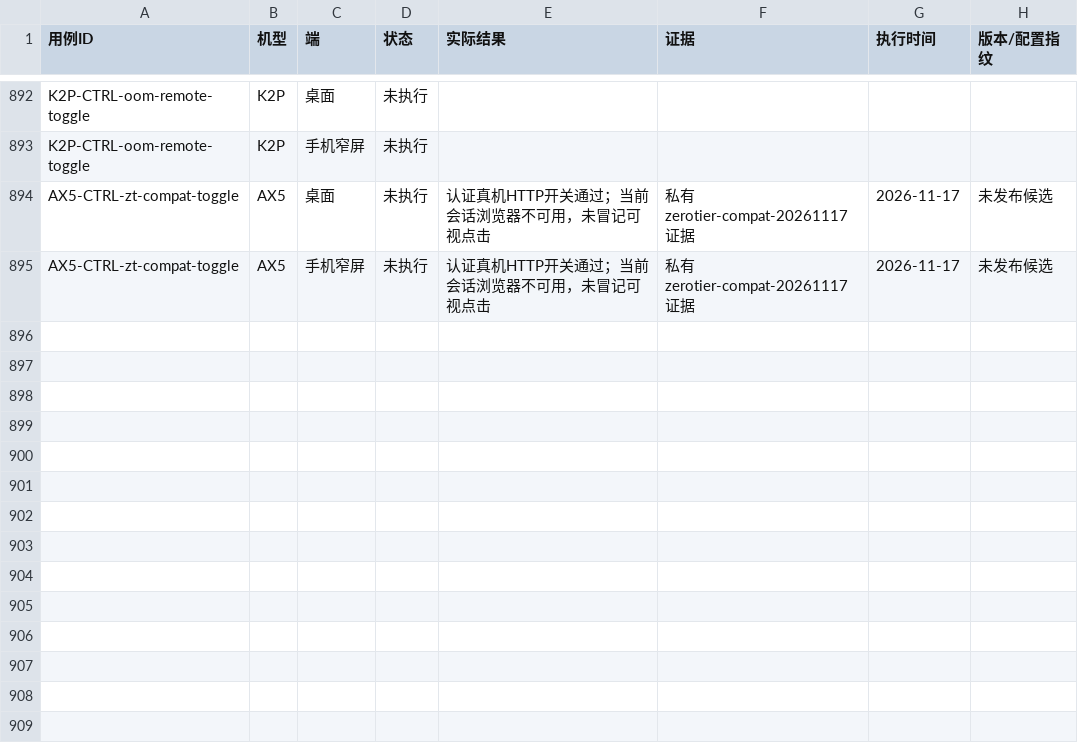
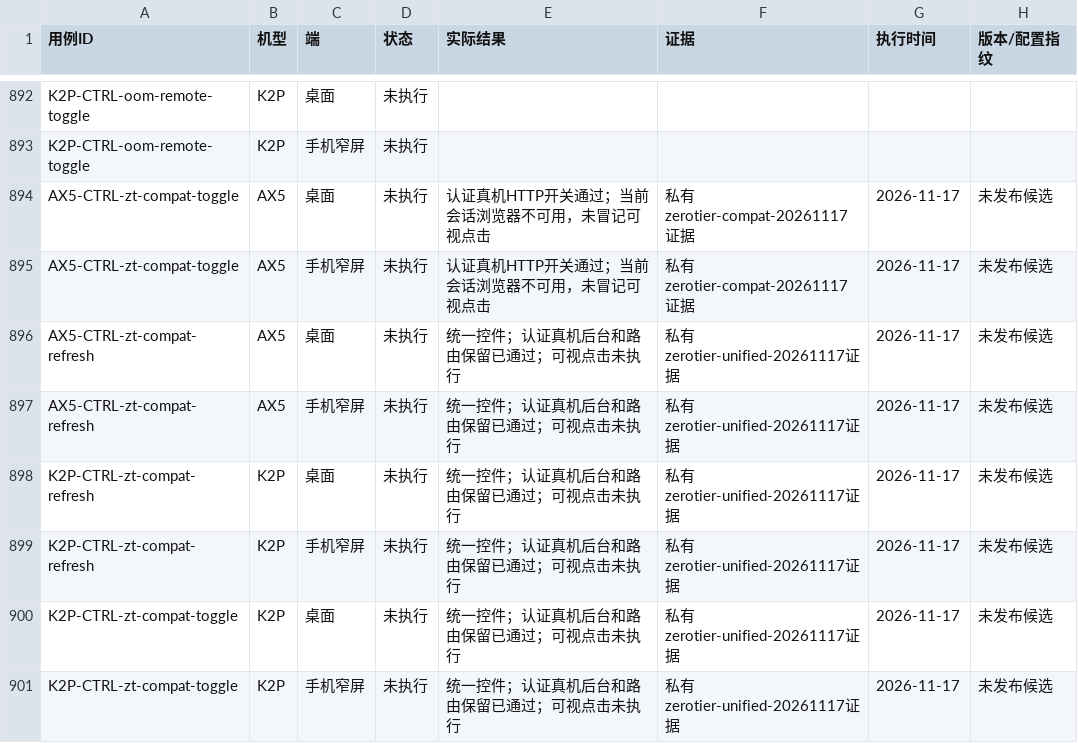
Before and after one commit to wcbspp/ShellCrash-Router-Panel, a CSV file: docs/CONTROL_TEST_RESULTS.csv, drawn as a sheet; only a part is shown, gaps mark what is left out.

Commit message:
Unify ZeroTier TUN compatibility through runtime adapters
Share configuration ownership, lossless edits, rollback and lifecycle state across both profiles. Expose the same capability-based controls while keeping firmware paths and persistence in small adapters.

Restore Padavan volatile configuration from verified Storage and restart only the existing ZeroTier process, preserving identity, routes and firewall without replaying firmware network settings. Keep original proxy configuration and routing policy unchanged.

Validated shared and adapter safety tests, both device regression suites, authenticated live controls, configuration recovery, runtime bindings and bidirectional access. Visual button checks and a whole-router reboot were not performed in this batch.

```diff
--- a/docs/CONTROL_TEST_RESULTS.csv
+++ b/docs/CONTROL_TEST_RESULTS.csv
@@ -895 +895,7 @@ AX5-CTRL-zt-compat-toggle,AX5,桌面,未执行,认证真机HTTP开关通过；
 AX5-CTRL-zt-compat-toggle,AX5,手机窄屏,未执行,认证真机HTTP开关通过；当前会话浏览器不可用，未冒记可视点击,私有zerotier-compat-20261117证据,2026-11-17,未发布候选
+AX5-CTRL-zt-compat-refresh,AX5,桌面,未执行,统一控件；认证真机后台和路由保留已通过；可视点击未执行,私有zerotier-unified-20261117证据,2026-11-17,未发布候选
+AX5-CTRL-zt-compat-refresh,AX5,手机窄屏,未执行,统一控件；认证真机后台和路由保留已通过；可视点击未执行,私有zerotier-unified-20261117证据,2026-11-17,未发布候选
+K2P-CTRL-zt-compat-refresh,K2P,桌面,未执行,统一控件；认证真机后台和路由保留已通过；可视点击未执行,私有zerotier-unified-20261117证据,2026-11-17,未发布候选
+K2P-CTRL-zt-compat-refresh,K2P,手机窄屏,未执行,统一控件；认证真机后台和路由保留已通过；可视点击未执行,私有zerotier-unified-20261117证据,2026-11-17,未发布候选
+K2P-CTRL-zt-compat-toggle,K2P,桌面,未执行,统一控件；认证真机后台和路由保留已通过；可视点击未执行,私有zerotier-unified-20261117证据,2026-11-17,未发布候选
+K2P-CTRL-zt-compat-toggle,K2P,手机窄屏,未执行,统一控件；认证真机后台和路由保留已通过；可视点击未执行,私有zerotier-unified-20261117证据,2026-11-17,未发布候选
```
Also changed, not shown: docs/CONTROL_TEST_CASES.csv, 23 other files.
